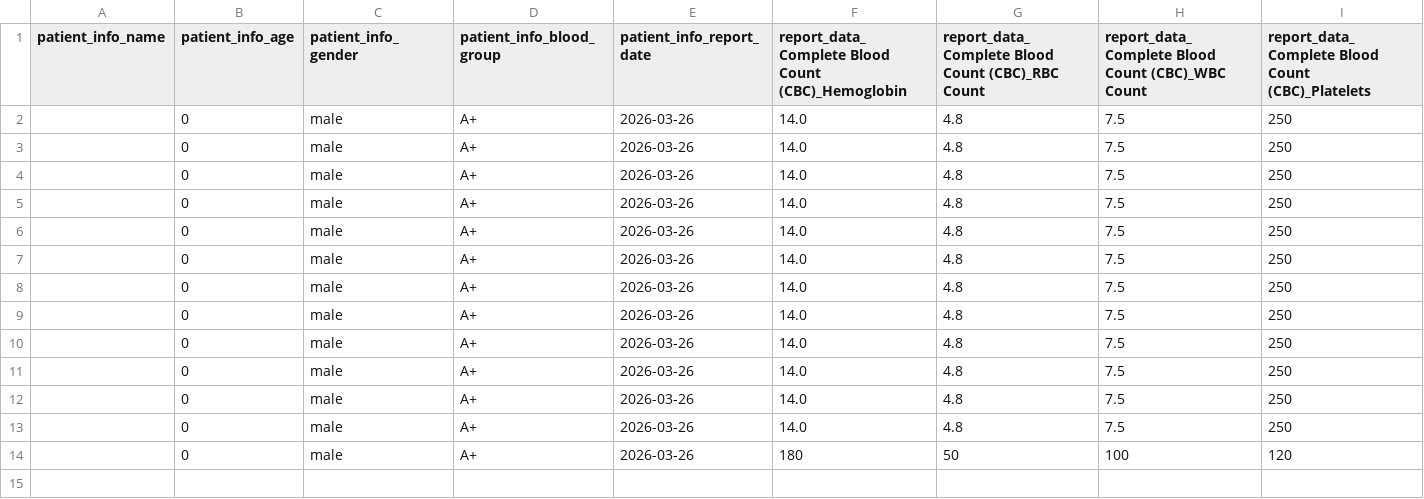
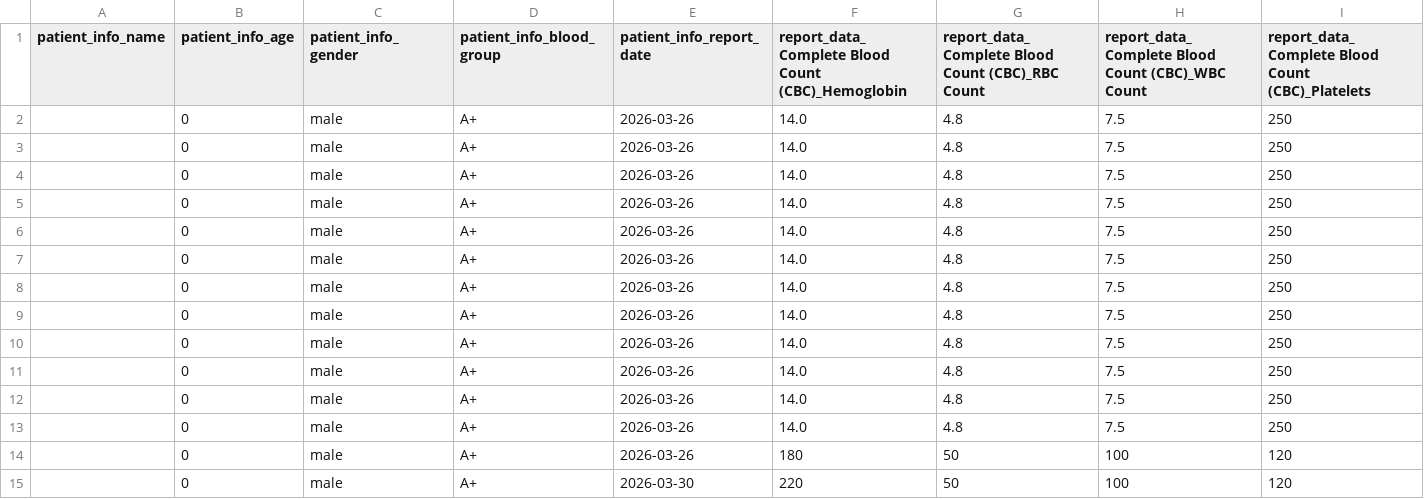
Before and after one commit to GirnaraX/AI-Driven-Blood-Report-Interpretation-and-Medical-Recommendation-System, a CSV file: data/history.csv, drawn as a sheet; only a part is shown; rows hold the shown columns only; the diff names each change by its address in the sheet, - before the commit and + after, or states it on an @@ line.

Commit message:
blood report

```diff
--- a/data/history.csv
+++ b/data/history.csv
+row 15:  | 0 | male | A+ | 2026-03-30 | 220 | 50 | 100 | 120
```
Also changed, not shown: 14 other files.
